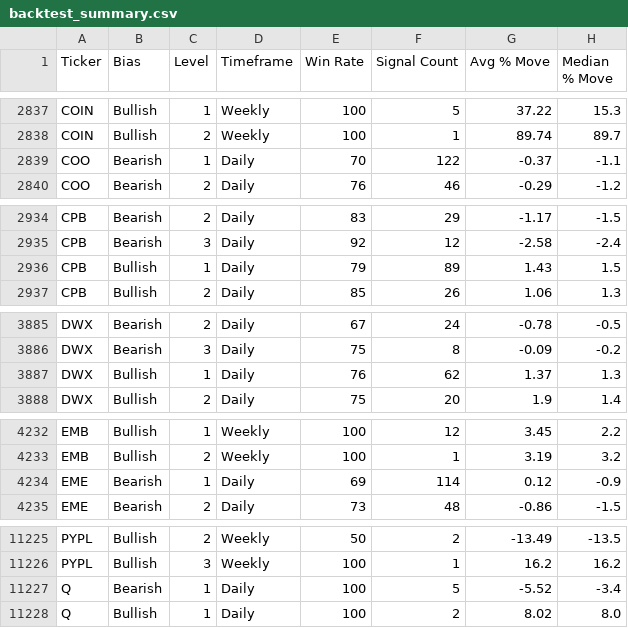
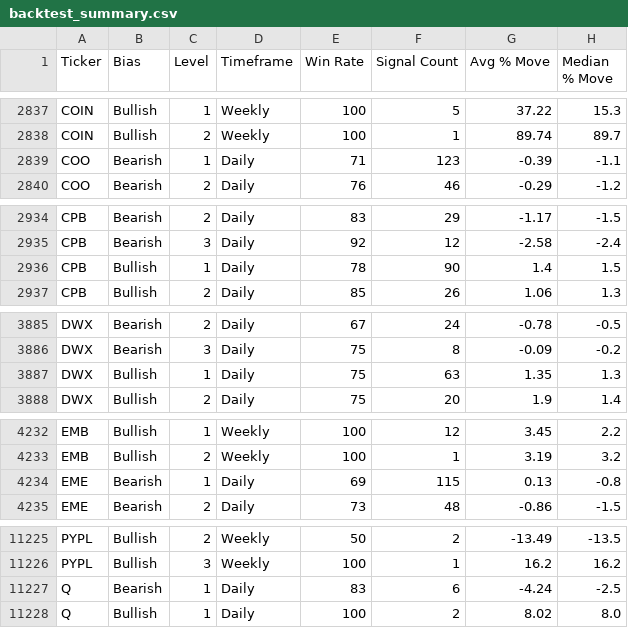
Before and after one commit to orenbj/exhaustion-signal-data, a CSV file: backtest_summary.csv, drawn as a sheet; only a part is shown, gaps mark what is left out; the diff covers the shown part only.

```diff
--- a/backtest_summary.csv
+++ b/backtest_summary.csv
@@ -2838,3 +2838,3 @@ COIN,Bullish,1,Weekly,100,5,37.22,15.3
 COIN,Bullish,2,Weekly,100,1,89.74,89.7
-COO,Bearish,1,Daily,70,122,-0.37,-1.1
+COO,Bearish,1,Daily,71,123,-0.39,-1.1
 COO,Bearish,2,Daily,76,46,-0.29,-1.2
@@ -2935,3 +2935,3 @@ CPB,Bearish,2,Daily,83,29,-1.17,-1.5
 CPB,Bearish,3,Daily,92,12,-2.58,-2.4
-CPB,Bullish,1,Daily,79,89,1.43,1.5
+CPB,Bullish,1,Daily,78,90,1.4,1.5
 CPB,Bullish,2,Daily,85,26,1.06,1.3
@@ -3886,3 +3886,3 @@ DWX,Bearish,2,Daily,67,24,-0.78,-0.5
 DWX,Bearish,3,Daily,75,8,-0.09,-0.2
-DWX,Bullish,1,Daily,76,62,1.37,1.3
+DWX,Bullish,1,Daily,75,63,1.35,1.3
 DWX,Bullish,2,Daily,75,20,1.9,1.4
@@ -4233,3 +4233,3 @@ EMB,Bullish,1,Weekly,100,12,3.45,2.2
 EMB,Bullish,2,Weekly,100,1,3.19,3.2
-EME,Bearish,1,Daily,69,114,0.12,-0.9
+EME,Bearish,1,Daily,69,115,0.13,-0.8
 EME,Bearish,2,Daily,73,48,-0.86,-1.5
@@ -11226,3 +11226,3 @@ PYPL,Bullish,2,Weekly,50,2,-13.49,-13.5
 PYPL,Bullish,3,Weekly,100,1,16.2,16.2
-Q,Bearish,1,Daily,100,5,-5.52,-3.4
+Q,Bearish,1,Daily,83,6,-4.24,-2.5
 Q,Bullish,1,Daily,100,2,8.02,8.0
```
Also changed, not shown: 85 edited cells elsewhere in this file, confluence_log.csv, 3 other files.
